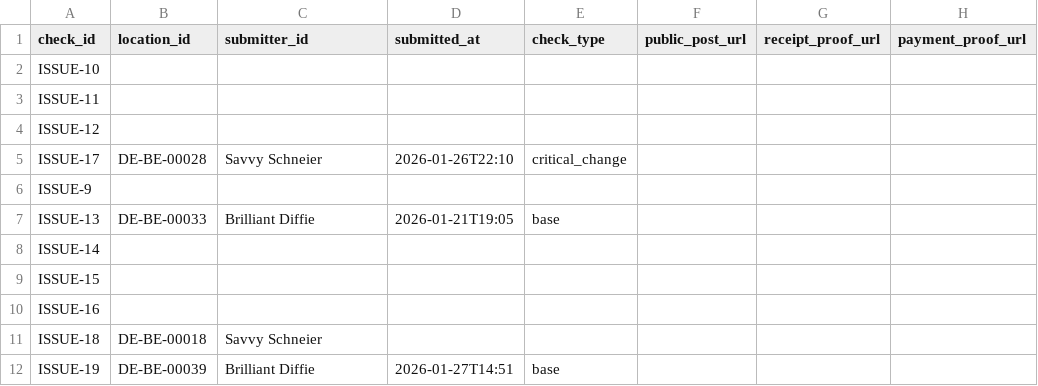
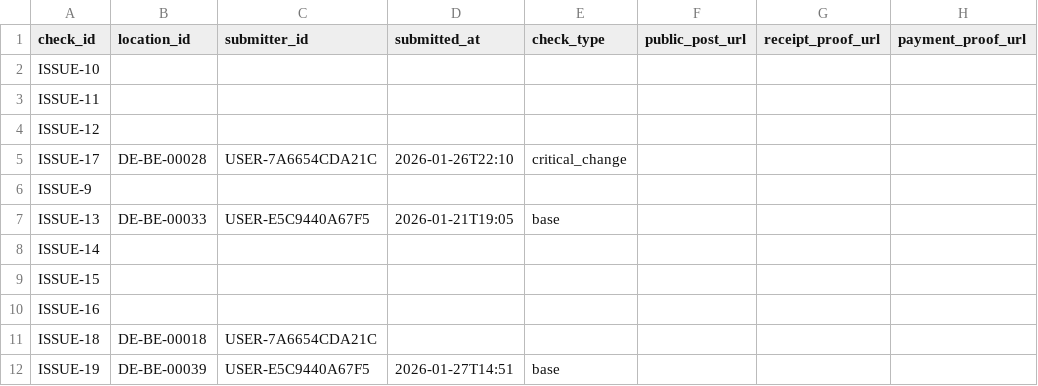
Before and after one commit to arbadacarbaYK/sats4duesseldorf, a CSV file: docs/data/checks_public.csv, drawn as a sheet; only a part is shown; the diff names each change by its address in the sheet, - before the commit and + after, or states it on an @@ line.

Commit message:
Publish data to GitHub Pages

```diff
--- a/docs/data/checks_public.csv
+++ b/docs/data/checks_public.csv
-C5 (submitter_id): Savvy Schneier
+C5 (submitter_id): USER-7A6654CDA21C
-C7 (submitter_id): Brilliant Diffie
+C7 (submitter_id): USER-E5C9440A67F5
-C11 (submitter_id): Savvy Schneier
+C11 (submitter_id): USER-7A6654CDA21C
-C12 (submitter_id): Brilliant Diffie
+C12 (submitter_id): USER-E5C9440A67F5
```
